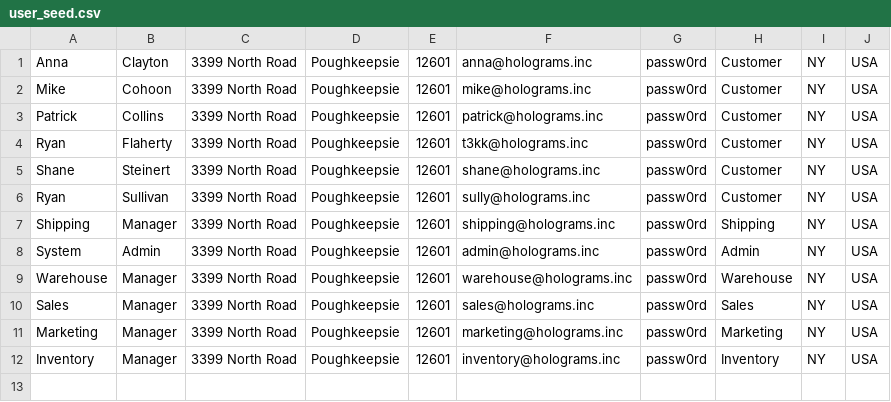
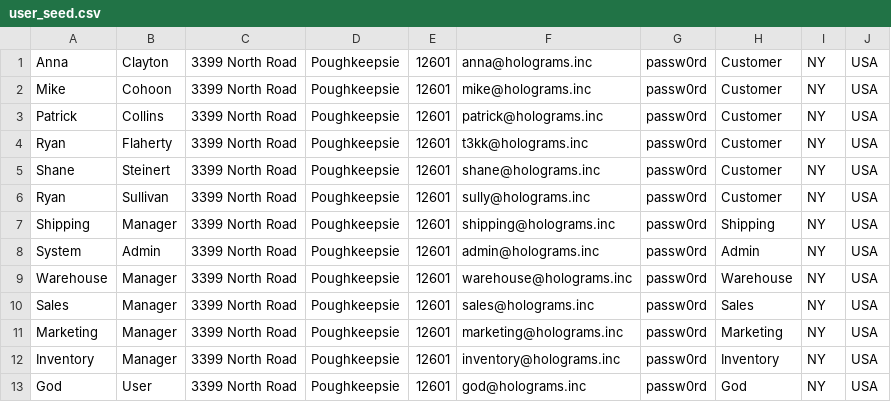
Before and after one commit to KayoticSully/Holograms-Inc, a CSV file: db/user_seed.csv, drawn as a sheet.

Commit message:
Created God user
Why not? god@holograms.inc has all powers, for test purposes only.

```diff
--- a/db/user_seed.csv
+++ b/db/user_seed.csv
@@ -12 +12,2 @@ Marketing|Manager|3399 North Road|Poughkeepsie|12601|marketing@holograms.inc|pas
 Inventory|Manager|3399 North Road|Poughkeepsie|12601|inventory@holograms.inc|passw0rd|Inventory|NY|USA
+God|User|3399 North Road|Poughkeepsie|12601|god@holograms.inc|passw0rd|God|NY|USA
```
Also changed, not shown: db/user_permission.seed.csv, db/usertype_seed.csv, 2 other files.
